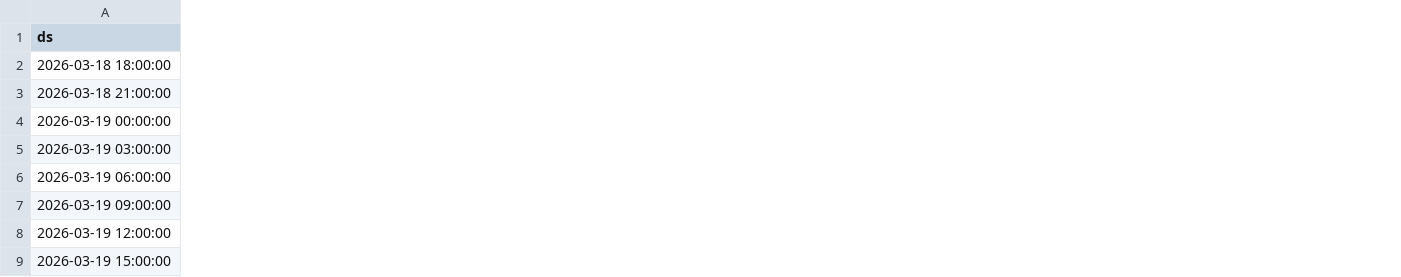
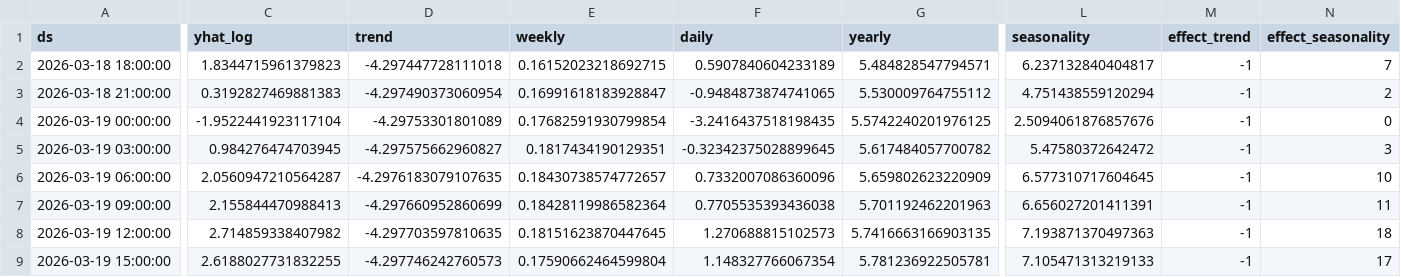
Before and after one commit to jensmorten/sykkelprofet, a CSV file: model/predictions.csv, drawn as a sheet; only a part is shown, gaps mark what is left out; the diff covers the shown part only; the diff names each change by its address in the sheet, - before the commit and + after, or states it on an @@ line.

```diff
--- a/model/predictions.csv
+++ b/model/predictions.csv
+column C (yhat_log), rows 2-9: 1.8344715961379823 | 0.3192827469881383 | -1.9522441923117104 | 0.984276474703945 | 2.0560947210564287 | 2.155844470988413 | 2.714859338407982 | 2.6188027731832255
+column D (trend), rows 2-9: -4.297447728111018 | -4.297490373060954 | -4.29753301801089 | -4.297575662960827 | -4.2976183079107635 | -4.297660952860699 | -4.297703597810635 | -4.297746242760573
+column E (weekly), rows 2-9: 0.16152023218692715 | 0.16991618183928847 | 0.17682591930799854 | 0.1817434190129351 | 0.18430738574772657 | 0.18428119986582364 | 0.18151623870447645 | 0.17590662464599804
+column F (daily), rows 2-9: 0.5907840604233189 | -0.9484873874741065 | -3.2416437518198435 | -0.32342375028899645 | 0.7332007086360096 | 0.7705535393436038 | 1.270688815102573 | 1.148327766067354
+column G (yearly), rows 2-9: 5.484828547794571 | 5.530009764755112 | 5.5742240201976125 | 5.617484057700782 | 5.659802623220909 | 5.701192462201963 | 5.7416663166903135 | 5.781236922505781
+column L (seasonality), rows 2-9: 6.237132840404817 | 4.751438559120294 | 2.5094061876857676 | 5.47580372642472 | 6.577310717604645 | 6.656027201411391 | 7.193871370497363 | 7.105471313219133
+column M (effect_trend), rows 2-9: all -1
+column N (effect_seasonality), rows 2-9: 7 | 2 | 0 | 3 | 10 | 11 | 18 | 17
```
Also changed, not shown: 1 added column elsewhere in this file, 1 other file.
